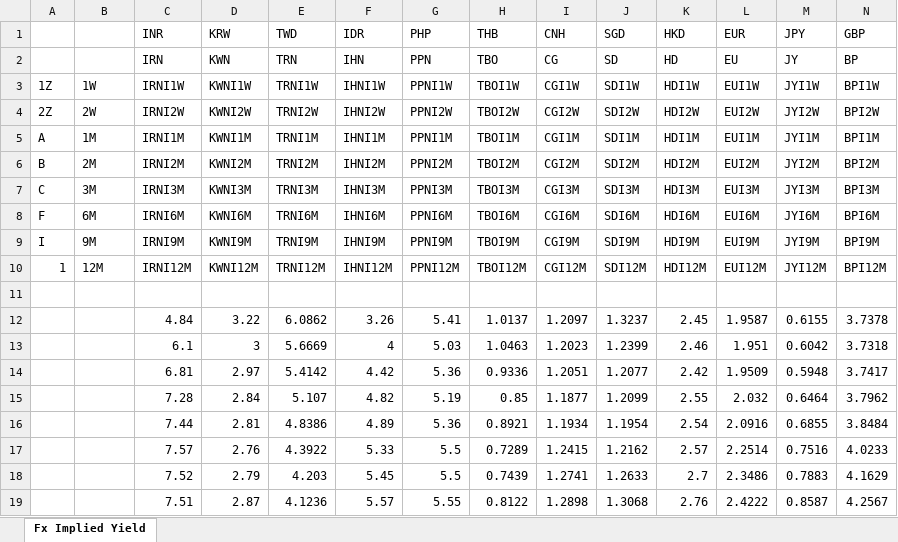
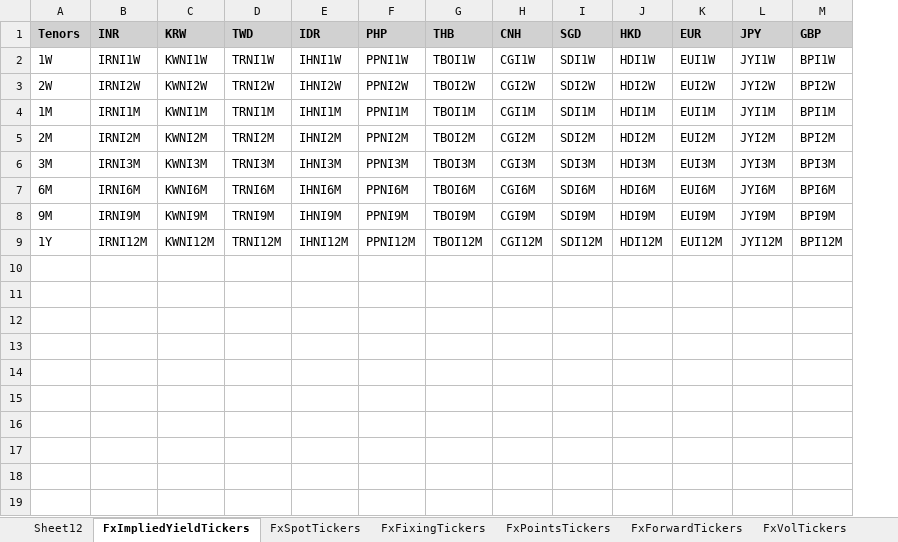
Before and after one commit to IndianCuriosity/projects_new, an Excel workbook: configs/configs.xlsx, sheet FxImpliedYieldTickers, drawn as a sheet; only a part is shown; values as stored, in another font and other column widths than the file's, no borders; removed rows and columns are numbered as before the commit, all else as after; rows hold the shown columns only; the diff covers the shown part only; the diff names each change by its address in the sheet, - before the commit and + after, or states it on an @@ line.

```diff
--- a/configs/configs.xlsx (sheet FxImpliedYieldTickers)
+++ b/configs/configs.xlsx (sheet FxImpliedYieldTickers)
-sheet tab: Fx Implied Yield
+sheet tab: FxImpliedYieldTickers
+sheet tab: Sheet12
+sheet tab: FxSpotTickers
+sheet tab: FxFixingTickers
+sheet tab: FxPointsTickers
+sheet tab: FxForwardTickers
+sheet tab: FxVolTickers
-column A, rows 3-10: 1Z | 2Z | A | B | C | F | I | 1
-A1: (empty)
+A1: Tenors
-A1:M1 fill: none
+A1:M1 fill: #D1D1D1
-B1:M1 bold: off
+B1:M1 bold: on
-row 2:  |  | IRN | KWN | TRN | IHN | PPN | TBO | CG | SD | HD | EU | JY | BP
-A9 (Tenors): 12M
+A9 (Tenors): 1Y
-row 11: (empty)
-row 12:  |  | 4.84 | 3.22 | 6.0862 | 3.26 | 5.41 | 1.0137 | 1.2097 | 1.3237 | 2.45 | 1.9587 | 0.6155 | 3.7378
-row 13:  |  | 6.1 | 3 | 5.6669 | 4 | 5.03 | 1.0463 | 1.2023 | 1.2399 | 2.46 | 1.951 | 0.6042 | 3.7318
-row 14:  |  | 6.81 | 2.97 | 5.4142 | 4.42 | 5.36 | 0.9336 | 1.2051 | 1.2077 | 2.42 | 1.9509 | 0.5948 | 3.7417
-row 15:  |  | 7.28 | 2.84 | 5.107 | 4.82 | 5.19 | 0.85 | 1.1877 | 1.2099 | 2.55 | 2.032 | 0.6464 | 3.7962
-row 16:  |  | 7.44 | 2.81 | 4.8386 | 4.89 | 5.36 | 0.8921 | 1.1934 | 1.1954 | 2.54 | 2.0916 | 0.6855 | 3.8484
-row 17:  |  | 7.57 | 2.76 | 4.3922 | 5.33 | 5.5 | 0.7289 | 1.2415 | 1.2162 | 2.57 | 2.2514 | 0.7516 | 4.0233
-row 18:  |  | 7.52 | 2.79 | 4.203 | 5.45 | 5.5 | 0.7439 | 1.2741 | 1.2633 | 2.7 | 2.3486 | 0.7883 | 4.1629
-row 19:  |  | 7.51 | 2.87 | 4.1236 | 5.57 | 5.55 | 0.8122 | 1.2898 | 1.3068 | 2.76 | 2.4222 | 0.8587 | 4.2567
```
Also changed, not shown: cell formats elsewhere in this sheet, other sheet tabs, formulas that keep their value, 10 other files.
